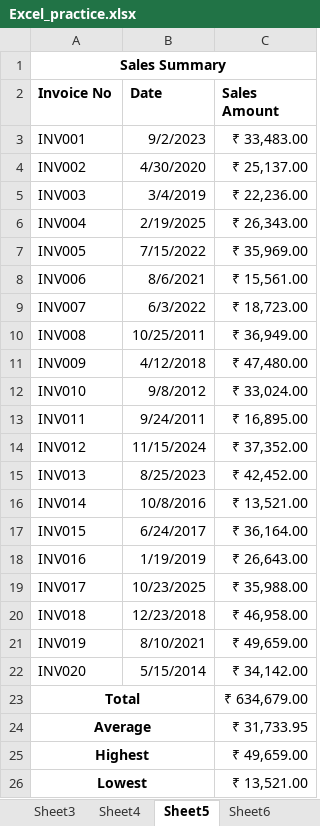
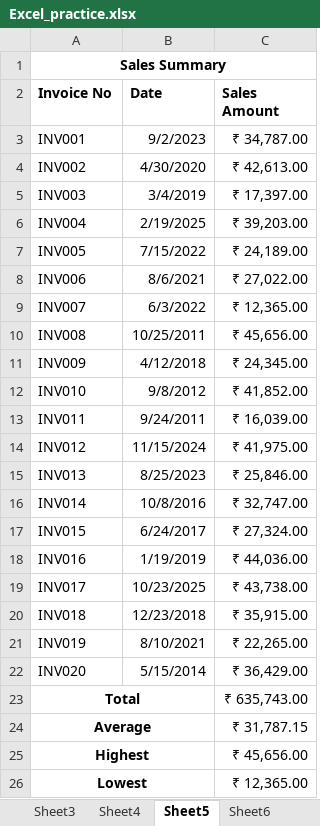
Before and after one commit to Vinayak16-coder/Excel, an Excel workbook: Excel_practice.xlsx, sheet Sheet5, drawn as a sheet; values as stored, in another font and other column widths than the file's, no borders; the diff names each change by its address in the sheet, - before the commit and + after, or states it on an @@ line.

```diff
--- a/Excel_practice.xlsx (sheet Sheet5)
+++ b/Excel_practice.xlsx (sheet Sheet5)
-C3 (Sales Amount): ₹ 33,483.00
+C3 (Sales Amount): ₹ 34,787.00
-C4 (Sales Amount): ₹ 25,137.00
+C4 (Sales Amount): ₹ 42,613.00
-C5 (Sales Amount): ₹ 22,236.00
+C5 (Sales Amount): ₹ 17,397.00
-C6 (Sales Amount): ₹ 26,343.00
+C6 (Sales Amount): ₹ 39,203.00
-C7 (Sales Amount): ₹ 35,969.00
+C7 (Sales Amount): ₹ 24,189.00
-C8 (Sales Amount): ₹ 15,561.00
+C8 (Sales Amount): ₹ 27,022.00
-C9 (Sales Amount): ₹ 18,723.00
+C9 (Sales Amount): ₹ 12,365.00
-C10 (Sales Amount): ₹ 36,949.00
+C10 (Sales Amount): ₹ 45,656.00
-C11 (Sales Amount): ₹ 47,480.00
+C11 (Sales Amount): ₹ 24,345.00
-C12 (Sales Amount): ₹ 33,024.00
+C12 (Sales Amount): ₹ 41,852.00
-C13 (Sales Amount): ₹ 16,895.00
+C13 (Sales Amount): ₹ 16,039.00
-C14 (Sales Amount): ₹ 37,352.00
+C14 (Sales Amount): ₹ 41,975.00
-C15 (Sales Amount): ₹ 42,452.00
+C15 (Sales Amount): ₹ 25,846.00
-C16 (Sales Amount): ₹ 13,521.00
+C16 (Sales Amount): ₹ 32,747.00
-C17 (Sales Amount): ₹ 36,164.00
+C17 (Sales Amount): ₹ 27,324.00
-C18 (Sales Amount): ₹ 26,643.00
+C18 (Sales Amount): ₹ 44,036.00
-C19 (Sales Amount): ₹ 35,988.00
+C19 (Sales Amount): ₹ 43,738.00
-C20 (Sales Amount): ₹ 46,958.00
+C20 (Sales Amount): ₹ 35,915.00
-C21 (Sales Amount): ₹ 49,659.00
+C21 (Sales Amount): ₹ 22,265.00
-C22 (Sales Amount): ₹ 34,142.00
+C22 (Sales Amount): ₹ 36,429.00
-C23 (Sales Amount): ₹ 634,679.00
+C23 (Sales Amount): ₹ 635,743.00
-C24 (Sales Amount): ₹ 31,733.95
+C24 (Sales Amount): ₹ 31,787.15
-C25 (Sales Amount): ₹ 49,659.00
+C25 (Sales Amount): ₹ 45,656.00
-C26 (Sales Amount): ₹ 13,521.00
+C26 (Sales Amount): ₹ 12,365.00
```
Also changed, not shown: sheet Sheet8, sheet Sheet9, other sheet tabs, 3 other files.
